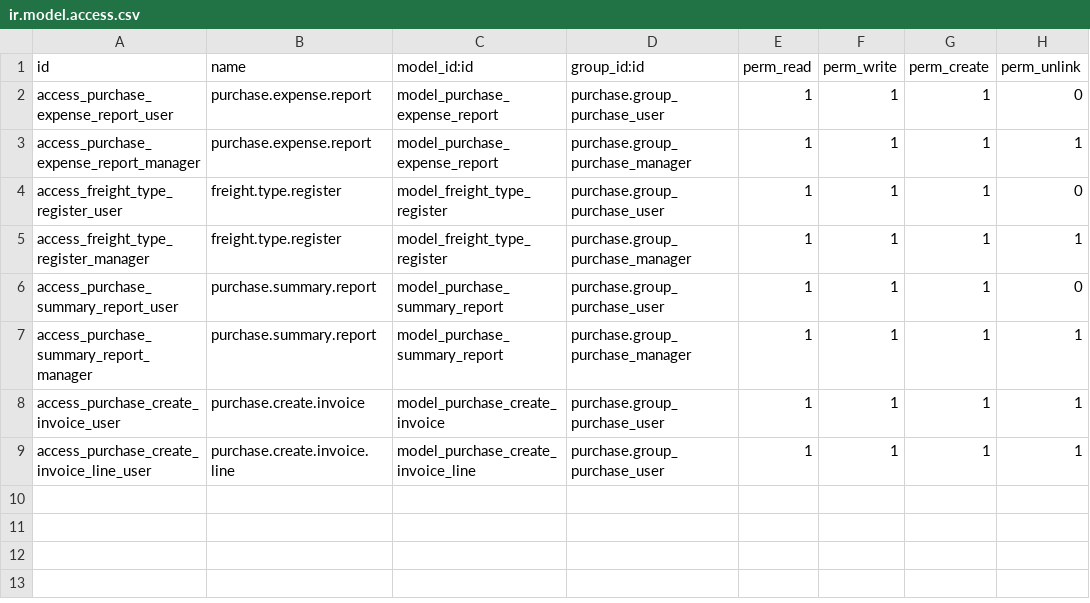
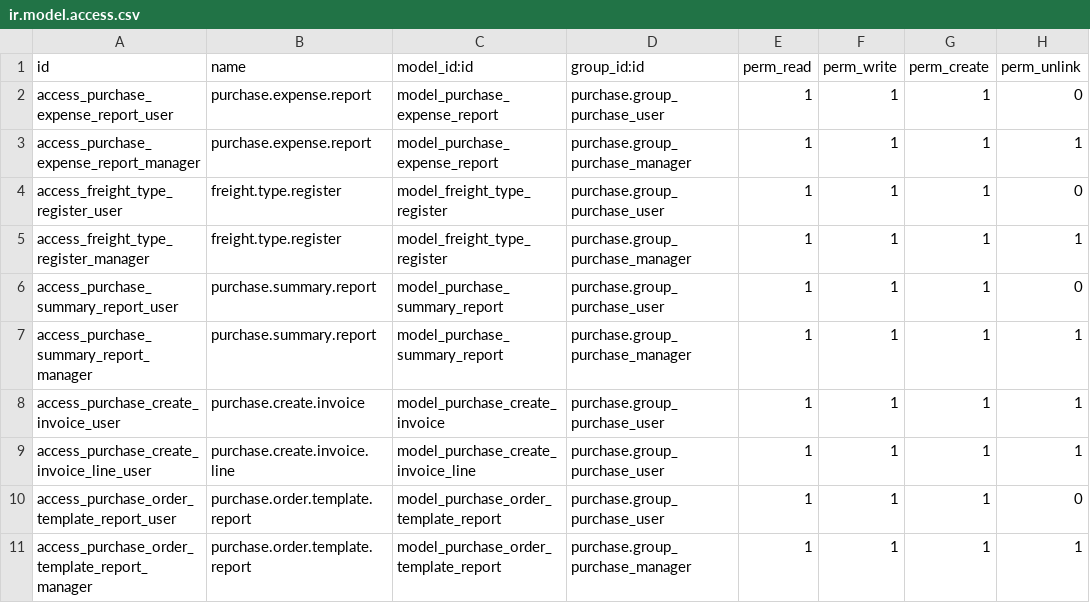
Before and after one commit to towuudorj/vertexmon_erp_v17, a CSV file: l10n_mn_purchase/security/ir.model.access.csv, drawn as a sheet.

```diff
--- a/l10n_mn_purchase/security/ir.model.access.csv
+++ b/l10n_mn_purchase/security/ir.model.access.csv
@@ -9 +9,3 @@ access_purchase_create_invoice_user,purchase.create.invoice,model_purchase_creat
 access_purchase_create_invoice_line_user,purchase.create.invoice.line,model_purchase_create_invoice_line,purchase.group_purchase_user,1,1,1,1
+access_purchase_order_template_report_user,purchase.order.template.report,model_purchase_order_template_report,purchase.group_purchase_user,1,1,1,0
+access_purchase_order_template_report_manager,purchase.order.template.report,model_purchase_order_template_report,purchase.group_purchase_manager,1,1,1,1
```
Also changed, not shown: l10n_mn_account/security/ir.model.access.csv, l10n_mn_account_report/security/ir.model.access.csv, 35 other files.
